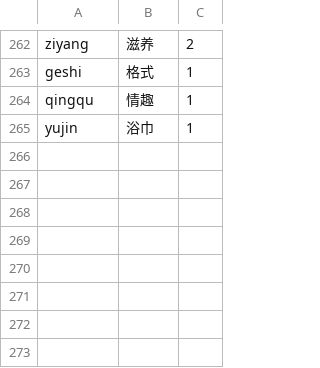
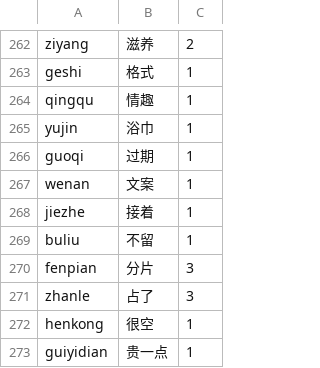
Before and after one commit to shenmin/cassotis-lexicon, a TSV file: manifests/regression_samples.sc.tsv, drawn as a sheet; only a part is shown, gaps mark what is left out; the diff names each change by its address in the sheet, - before the commit and + after, or states it on an @@ line.

```diff
--- a/manifests/regression_samples.sc.tsv
+++ b/manifests/regression_samples.sc.tsv
+row 266: guoqi | 过期 | 1
+row 267: wenan | 文案 | 1
+row 268: jiezhe | 接着 | 1
+row 269: buliu | 不留 | 1
+row 270: fenpian | 分片 | 3
+row 271: zhanle | 占了 | 3
+row 272: henkong | 很空 | 1
+row 273: guiyidian | 贵一点 | 1
```
Also changed, not shown: manifests/curated_daily_phrases.tsv, manifests/curated_daily_supplement_phrases.tsv, 9 other files.
